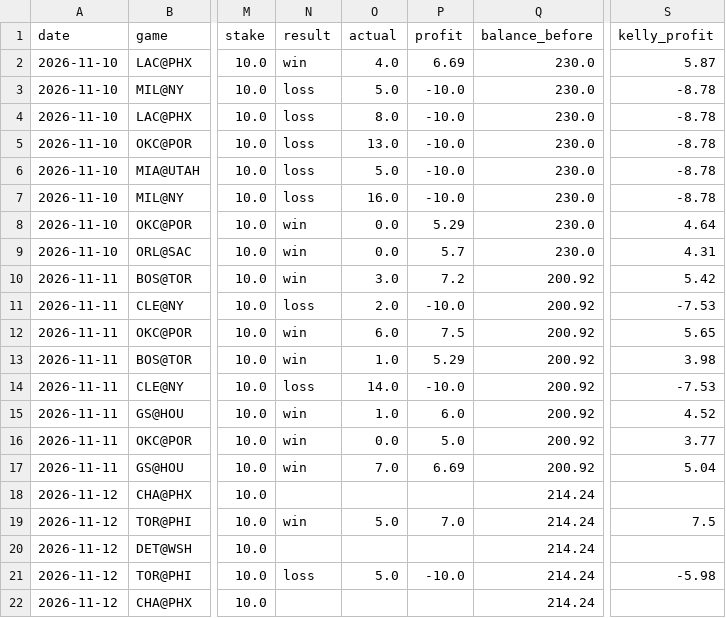
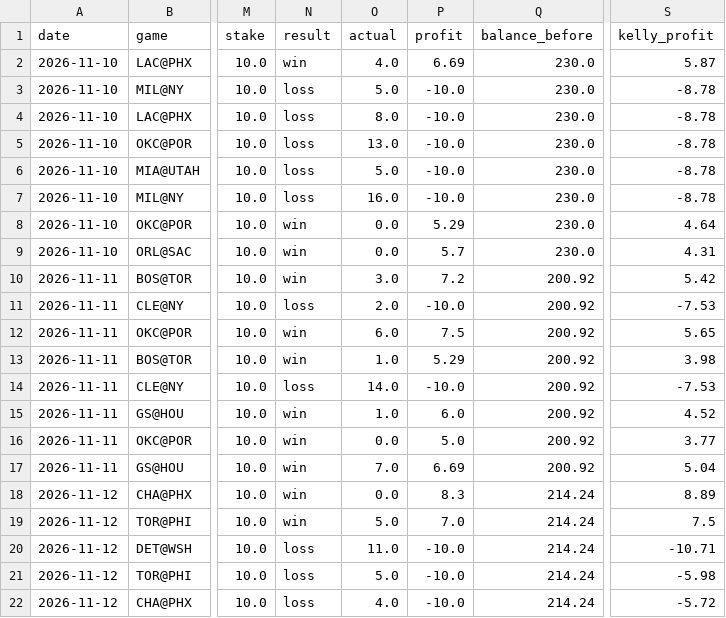
Before and after one commit to stevelevesque12-pixel/trading-strategies, a CSV file: sports/nba_props/paper_bets.csv, drawn as a sheet; only a part is shown, gaps mark what is left out; the diff names each change by its address in the sheet, - before the commit and + after, or states it on an @@ line.

```diff
--- a/sports/nba_props/paper_bets.csv
+++ b/sports/nba_props/paper_bets.csv
-N18 (result): (empty)
+N18 (result): win
-O18 (actual): (empty)
+O18 (actual): 0.0
-P18 (profit): (empty)
+P18 (profit): 8.3
-S18 (kelly_profit): (empty)
+S18 (kelly_profit): 8.89
-N20 (result): (empty)
+N20 (result): loss
-O20 (actual): (empty)
+O20 (actual): 11.0
-P20 (profit): (empty)
+P20 (profit): -10.0
-S20 (kelly_profit): (empty)
+S20 (kelly_profit): -10.71
-N22 (result): (empty)
+N22 (result): loss
-O22 (actual): (empty)
+O22 (actual): 4.0
-P22 (profit): (empty)
+P22 (profit): -10.0
-S22 (kelly_profit): (empty)
+S22 (kelly_profit): -5.72
```
Also changed, not shown: sports/nba_props/real_bets.csv, sports/nhl_props/paper_bets.csv, 1 other file.
